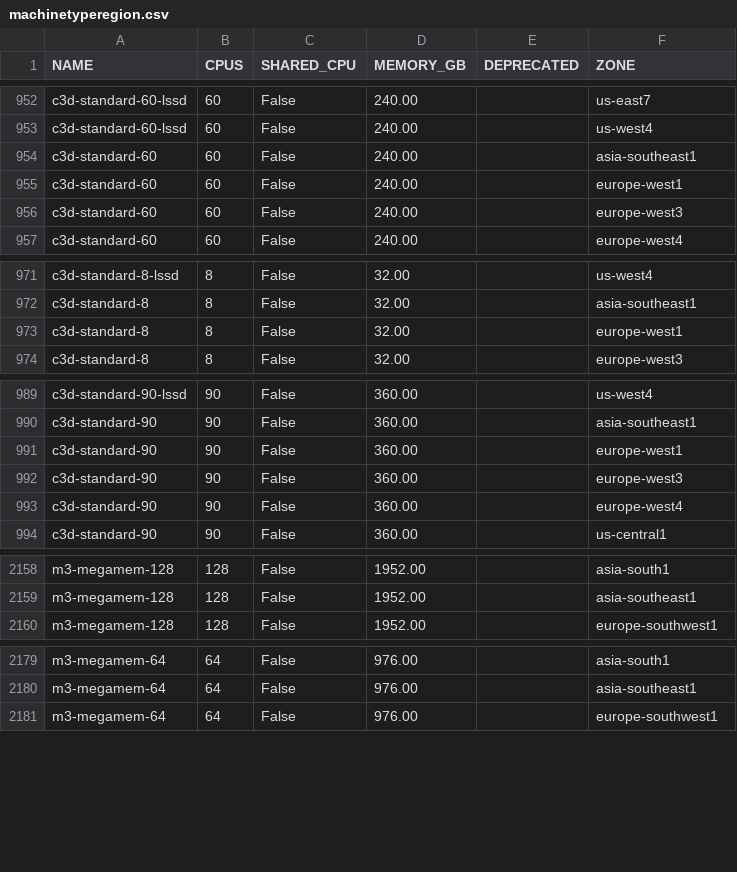
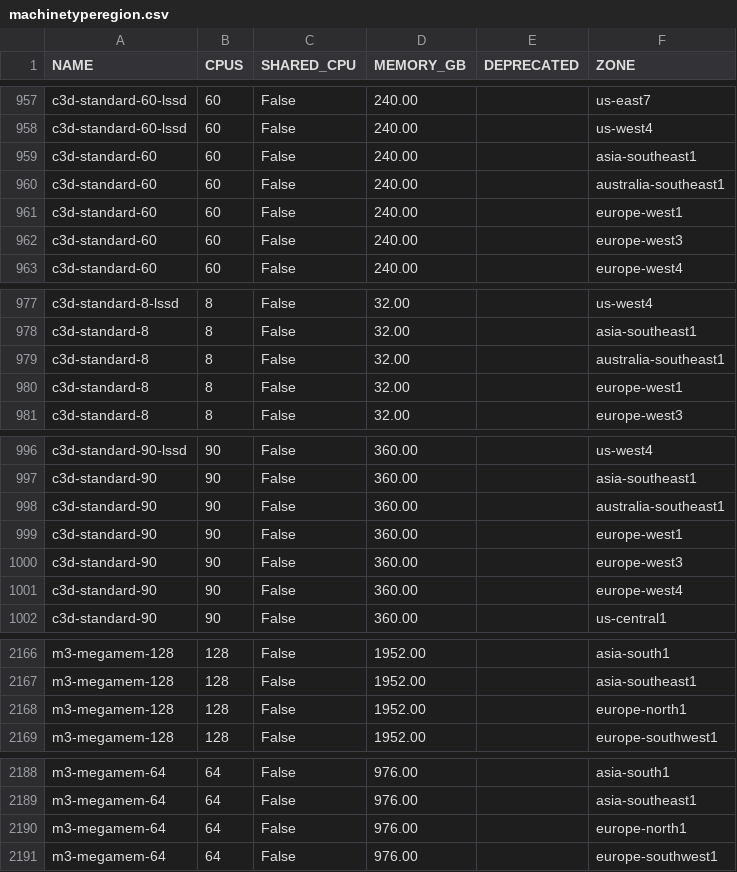
Before and after one commit to Cyclenerd/google-cloud-pricing-cost-calculator, a CSV file: tools/machinetyperegion.csv, drawn as a sheet; only a part is shown, gaps mark what is left out; the diff covers the shown part only.

```diff
--- a/tools/machinetyperegion.csv
+++ b/tools/machinetyperegion.csv
@@ -954,2 +959,3 @@ c3d-standard-60-lssd;60;False;240.00;;us-west4
 c3d-standard-60;60;False;240.00;;asia-southeast1
+c3d-standard-60;60;False;240.00;;australia-southeast1
 c3d-standard-60;60;False;240.00;;europe-west1
@@ -972,2 +978,3 @@ c3d-standard-8-lssd;8;False;32.00;;us-west4
 c3d-standard-8;8;False;32.00;;asia-southeast1
+c3d-standard-8;8;False;32.00;;australia-southeast1
 c3d-standard-8;8;False;32.00;;europe-west1
@@ -990,2 +997,3 @@ c3d-standard-90-lssd;90;False;360.00;;us-west4
 c3d-standard-90;90;False;360.00;;asia-southeast1
+c3d-standard-90;90;False;360.00;;australia-southeast1
 c3d-standard-90;90;False;360.00;;europe-west1
@@ -2159,2 +2167,3 @@ m3-megamem-128;128;False;1952.00;;asia-south1
 m3-megamem-128;128;False;1952.00;;asia-southeast1
+m3-megamem-128;128;False;1952.00;;europe-north1
 m3-megamem-128;128;False;1952.00;;europe-southwest1
@@ -2180,2 +2189,3 @@ m3-megamem-64;64;False;976.00;;asia-south1
 m3-megamem-64;64;False;976.00;;asia-southeast1
+m3-megamem-64;64;False;976.00;;europe-north1
 m3-megamem-64;64;False;976.00;;europe-southwest1
```
Also changed, not shown: 8 added rows elsewhere in this file.
